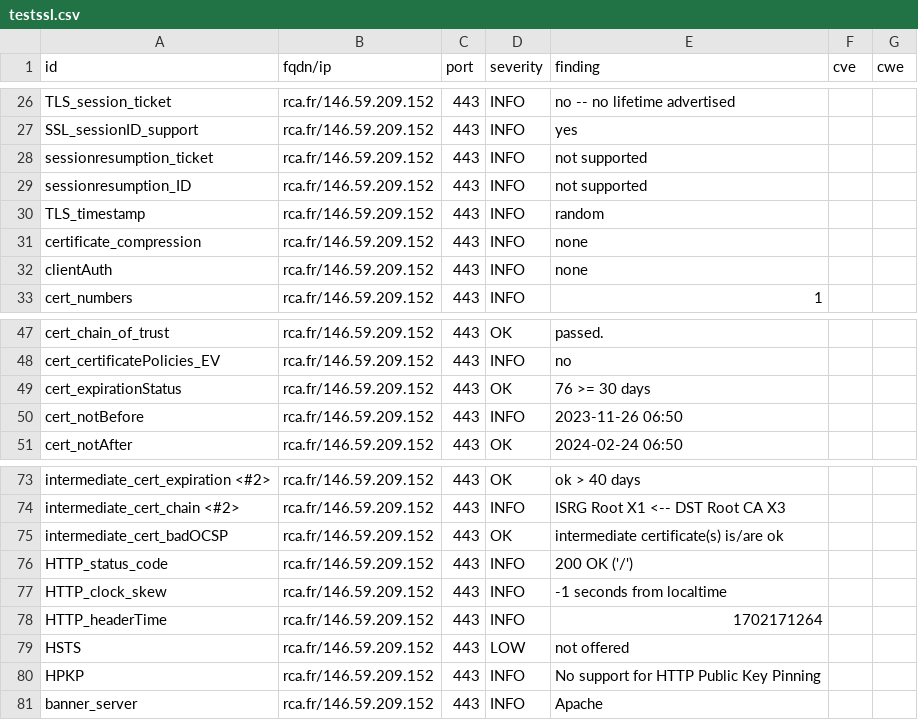
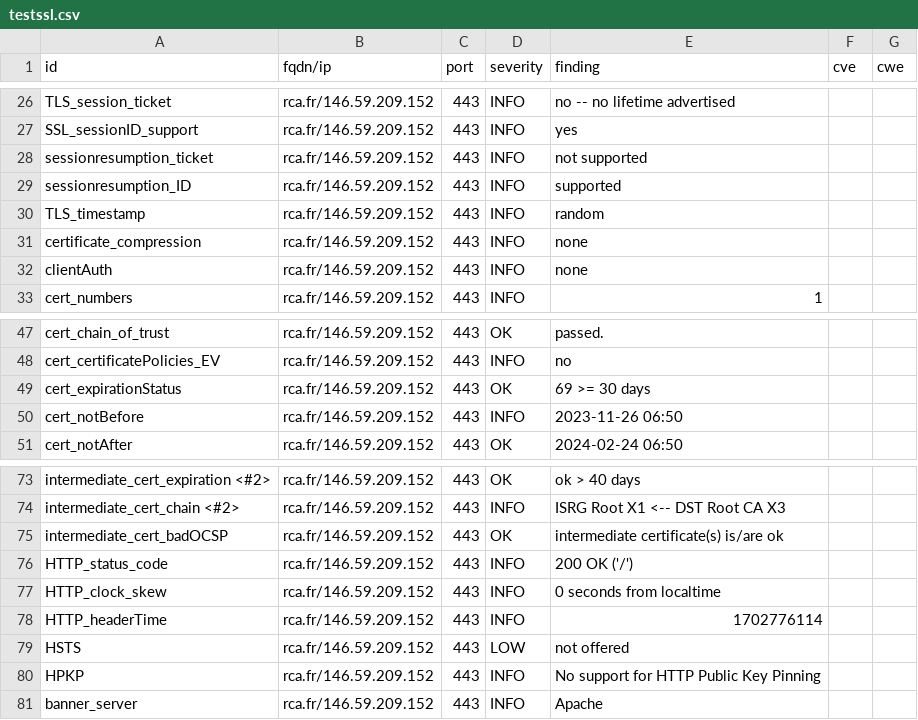
Before and after one commit to arthurzenika/dashlord-rca, a CSV file: results/aHR0cHM6Ly9yY2EuZnI=/testssl.csv, drawn as a sheet; only a part is shown, gaps mark what is left out.

```diff
--- a/results/aHR0cHM6Ly9yY2EuZnI=/testssl.csv
+++ b/results/aHR0cHM6Ly9yY2EuZnI=/testssl.csv
@@ -28,3 +28,3 @@
 "sessionresumption_ticket","rca.fr/146.59.209.152","443","INFO","not supported","",""
-"sessionresumption_ID","rca.fr/146.59.209.152","443","INFO","not supported","",""
+"sessionresumption_ID","rca.fr/146.59.209.152","443","INFO","supported","",""
 "TLS_timestamp","rca.fr/146.59.209.152","443","INFO","random","",""
@@ -48,3 +48,3 @@
 "cert_certificatePolicies_EV","rca.fr/146.59.209.152","443","INFO","no","",""
-"cert_expirationStatus","rca.fr/146.59.209.152","443","OK","76 >= 30 days","",""
+"cert_expirationStatus","rca.fr/146.59.209.152","443","OK","69 >= 30 days","",""
 "cert_notBefore","rca.fr/146.59.209.152","443","INFO","2023-11-26 06:50","",""
@@ -76,4 +76,4 @@
 "HTTP_status_code","rca.fr/146.59.209.152","443","INFO","200 OK ('/')","",""
-"HTTP_clock_skew","rca.fr/146.59.209.152","443","INFO","-1 seconds from localtime","",""
-"HTTP_headerTime","rca.fr/146.59.209.152","443","INFO","1702171264","",""
+"HTTP_clock_skew","rca.fr/146.59.209.152","443","INFO","0 seconds from localtime","",""
+"HTTP_headerTime","rca.fr/146.59.209.152","443","INFO","1702776114","",""
 "HSTS","rca.fr/146.59.209.152","443","LOW","not offered","",""
```
Also changed, not shown: 16 other files.
